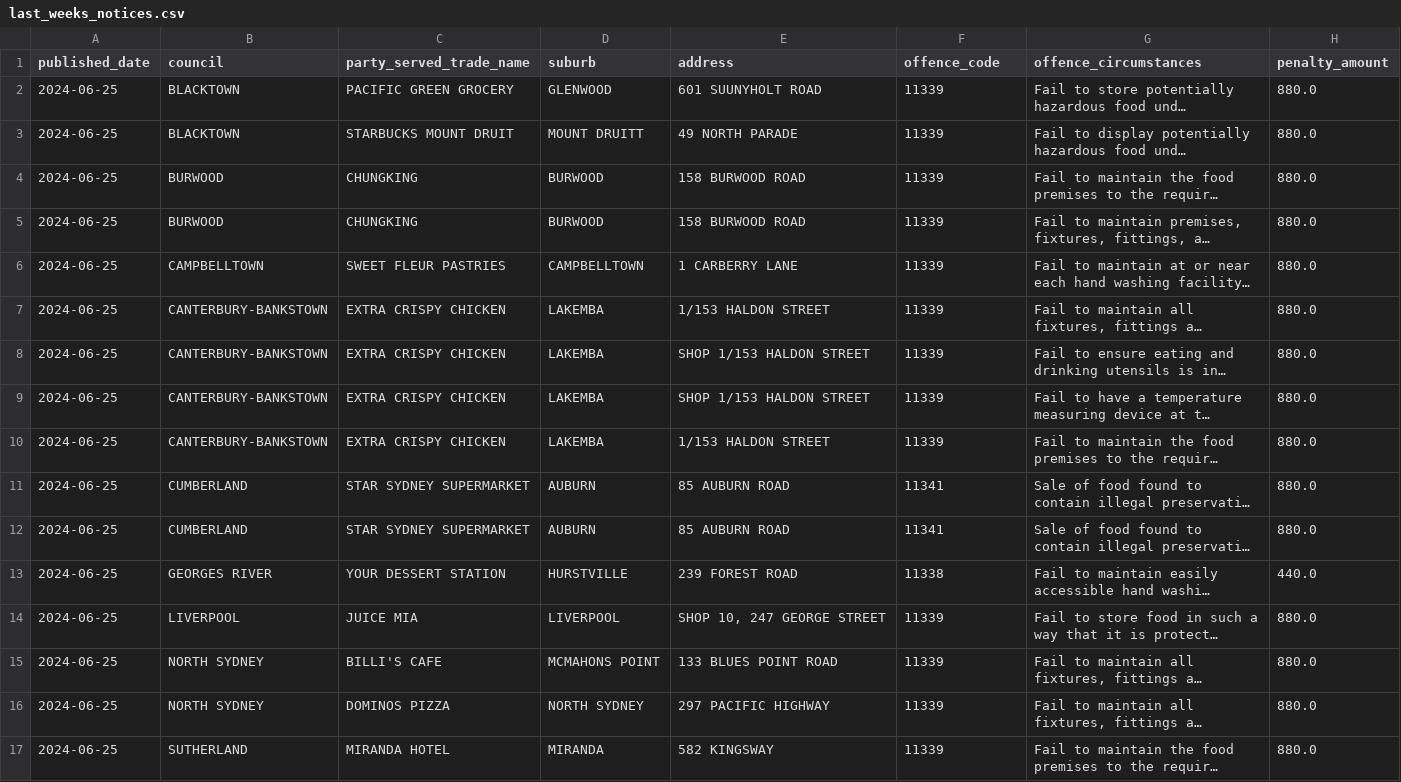
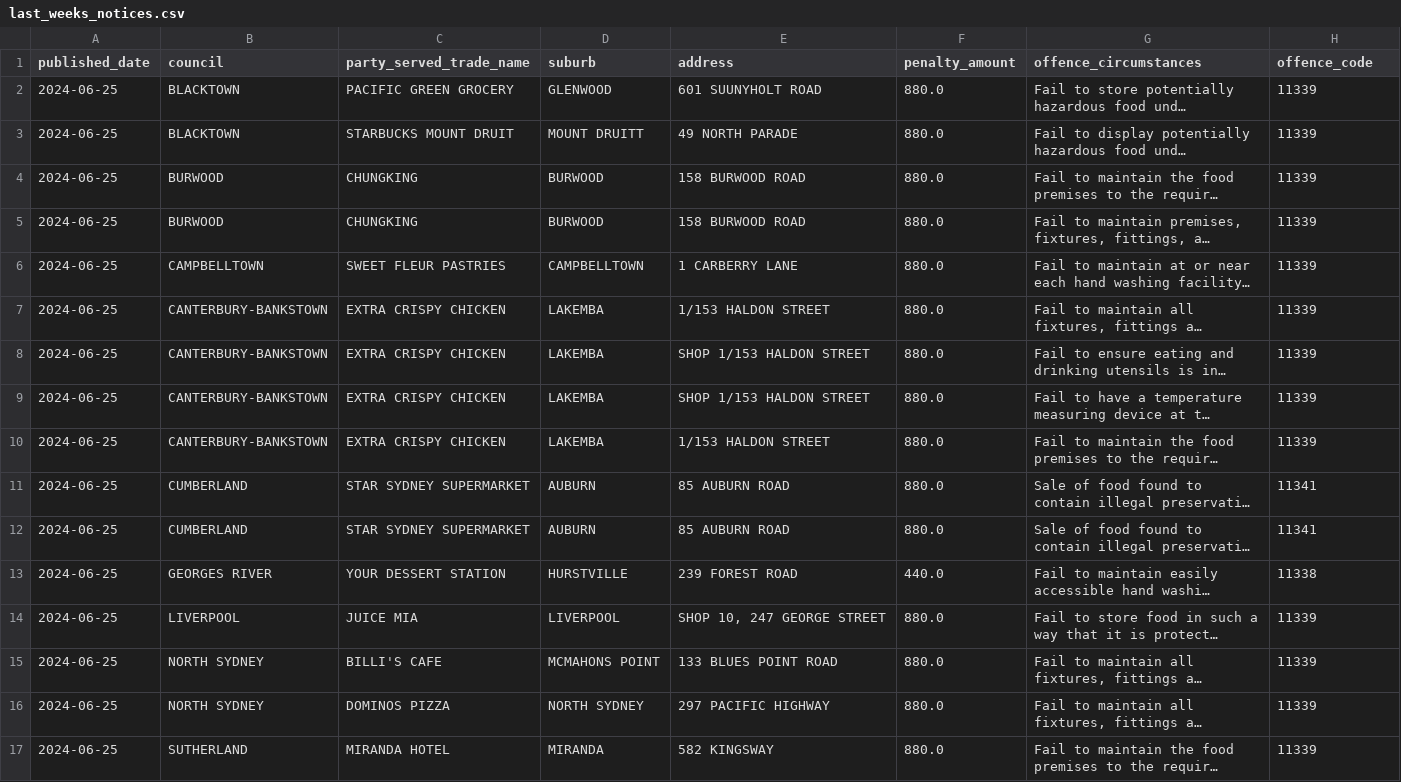
Before and after one commit to liampearson/nsw-food-authority-name-and-shame, a CSV file: data/last_weeks_notices.csv, drawn as a sheet; long unchanged cells end in …; the diff names each change by its address in the sheet, - before the commit and + after, or states it on an @@ line.

Commit message:
Updated dataset

```diff
--- a/data/last_weeks_notices.csv
+++ b/data/last_weeks_notices.csv
-F1: offence_code
+F1: penalty_amount
-H1: penalty_amount
+H1: offence_code
-F2:F10 (penalty_amount): 11339
+F2:F10 (penalty_amount): 880.0
-H2:H10 (offence_code): 880.0
+H2:H10 (offence_code): 11339
-F11:F12 (penalty_amount): 11341
+F11:F12 (penalty_amount): 880.0
-H11:H12 (offence_code): 880.0
+H11:H12 (offence_code): 11341
-F13 (penalty_amount): 11338
+F13 (penalty_amount): 440.0
-H13 (offence_code): 440.0
+H13 (offence_code): 11338
-F14:F17 (penalty_amount): 11339
+F14:F17 (penalty_amount): 880.0
-H14:H17 (offence_code): 880.0
+H14:H17 (offence_code): 11339
```
